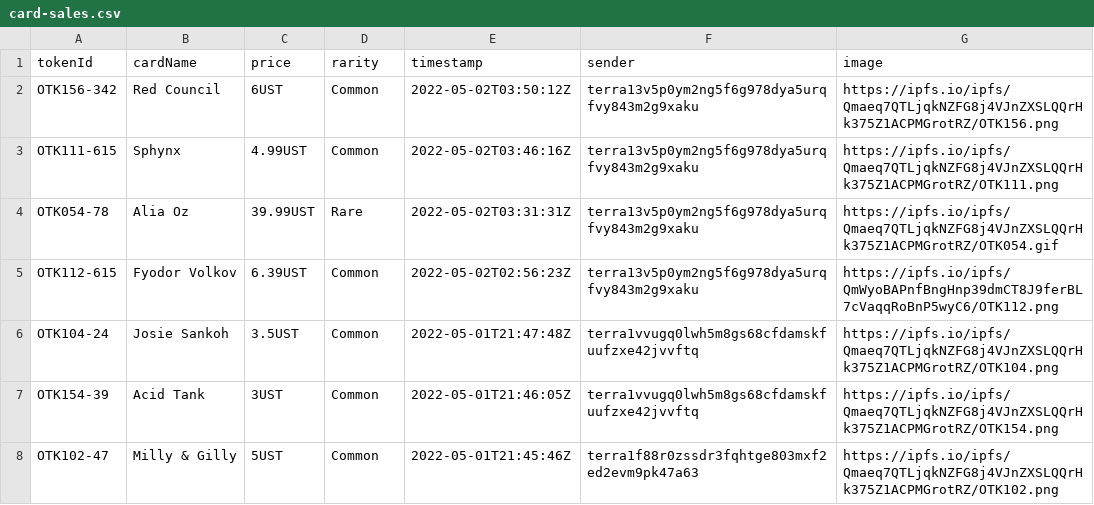
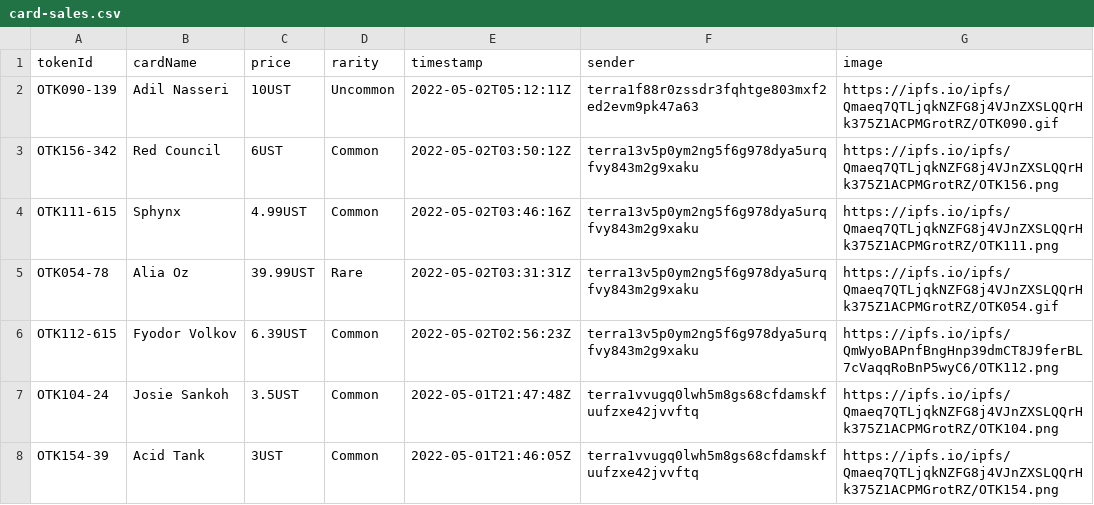
Before and after one commit to cryptoYJ/deviant-things, a CSV file: card-sales.csv, drawn as a sheet; only a part is shown; the shorter side is filled out with more unchanged rows.

Commit message:
update data

```diff
--- a/card-sales.csv
+++ b/card-sales.csv
@@ -1,2 +1,3 @@
 "tokenId","cardName","price","rarity","timestamp","sender","image"
+"OTK090-139","Adil Nasseri","10UST","Uncommon","2022-05-02T05:12:11Z","terra1f88r0zssdr3fqhtge803mxf2ed2evm9pk47a63","https://ipfs.io/ipfs/Qmaeq7QTLjqkNZFG8j4VJnZXSLQQrHk375Z1ACPMGrotRZ/OTK090.gif"
 "OTK156-342","Red Council","6UST","Common","2022-05-02T03:50:12Z","terra13v5p0ym2ng5f6g978dya5urqfvy843m2g9xaku","https://ipfs.io/ipfs/Qmaeq7QTLjqkNZFG8j4VJnZXSLQQrHk375Z1ACPMGrotRZ/OTK156.png"
```
Also changed, not shown: card-listings.csv, 2 other files.
